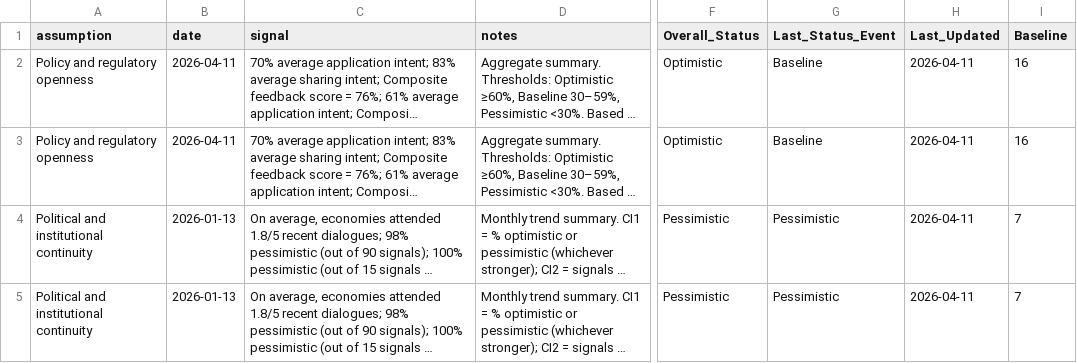
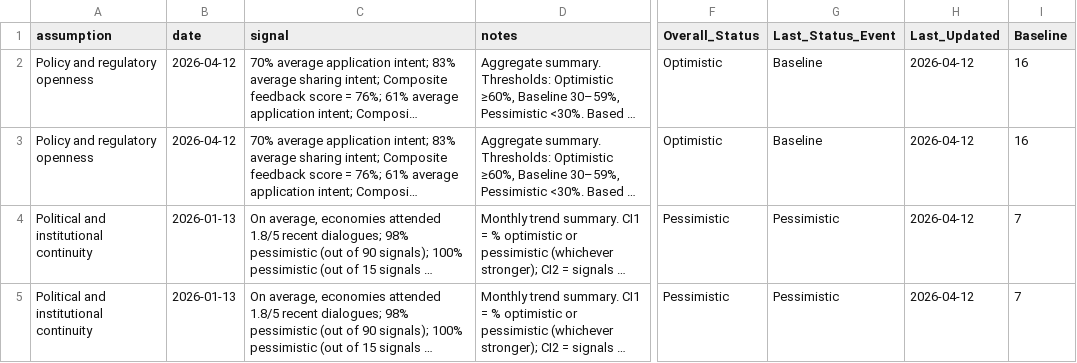
Before and after one commit to usapecrise/US-APEC-RISE-Risk-Monitoring-Suite, a CSV file: assumptions_status_cards.csv, drawn as a sheet; only a part is shown, gaps mark what is left out; long unchanged cells end in …; the diff covers the shown part only; the diff names each change by its address in the sheet, - before the commit and + after, or states it on an @@ line.

```diff
--- a/assumptions_status_cards.csv
+++ b/assumptions_status_cards.csv
-B2:B3 (date): 2026-04-11
+B2:B3 (date): 2026-04-12
-H2:H5 (Last_Updated): 2026-04-11
+H2:H5 (Last_Updated): 2026-04-12
```
Also changed, not shown: 24 edited cells elsewhere in this file, assumptions_evidence.csv, person_hours_totals_combined.csv, 36 other files.
